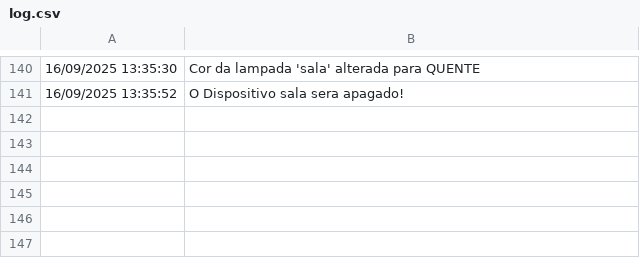
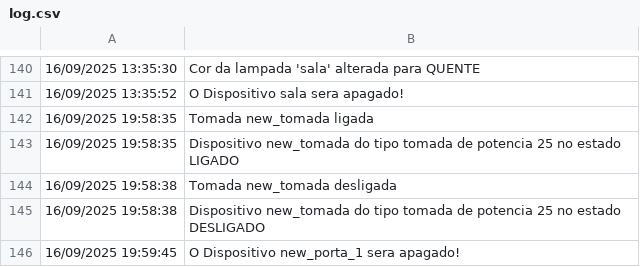
Before and after one commit to luamunizc/Smart_Home_Project, a CSV file: data/log.csv, drawn as a sheet; only a part is shown, gaps mark what is left out; the diff names each change by its address in the sheet, - before the commit and + after, or states it on an @@ line.

```diff
--- a/data/log.csv
+++ b/data/log.csv
+row 142: 16/09/2025 19:58:35 | Tomada new_tomada ligada
+row 143: 16/09/2025 19:58:35 | Dispositivo new_tomada do tipo tomada de potencia 25 no estado LIGADO
+row 144: 16/09/2025 19:58:38 | Tomada new_tomada desligada
+row 145: 16/09/2025 19:58:38 | Dispositivo new_tomada do tipo tomada de potencia 25 no estado DESLIGADO
+row 146: 16/09/2025 19:59:45 | O Dispositivo new_porta_1 sera apagado!
```
Also changed, not shown: 3 other files.
